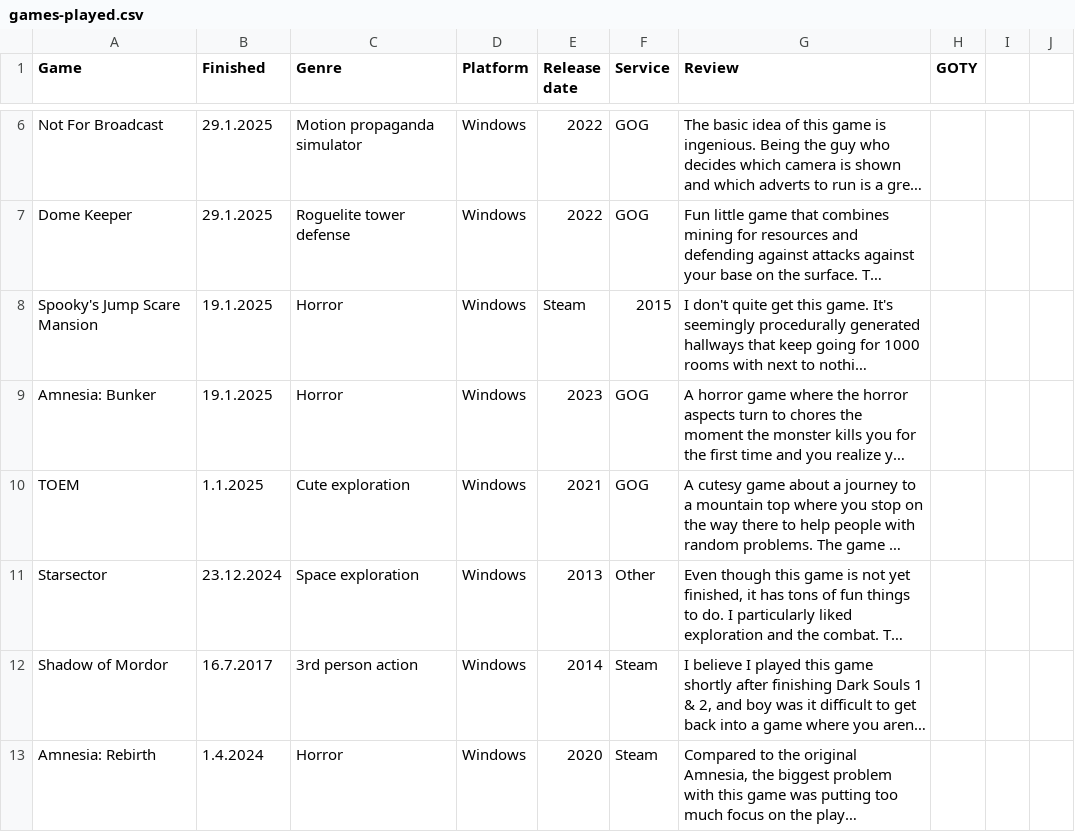
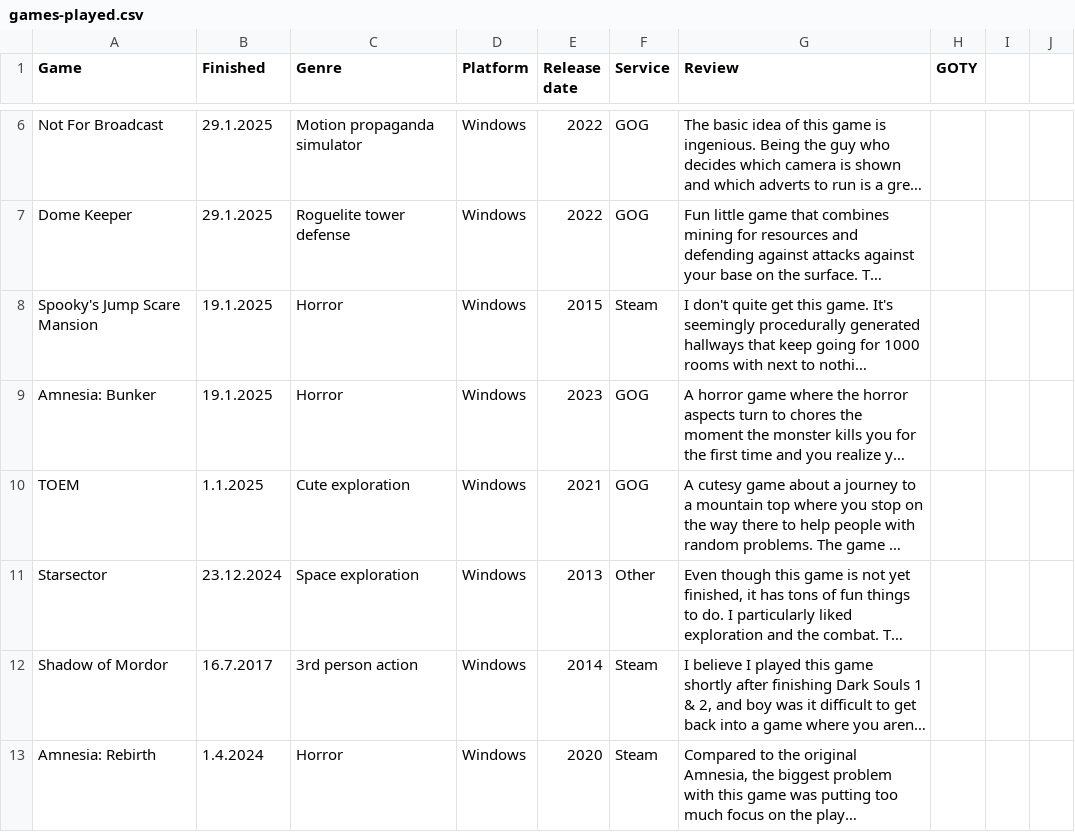
Before and after one commit to SirDifferential/games-played, a CSV file: games-played.csv, drawn as a sheet; only a part is shown, gaps mark what is left out; long unchanged cells end in …; the diff names each change by its address in the sheet, - before the commit and + after, or states it on an @@ line.

Commit message:
fix release date

```diff
--- a/games-played.csv
+++ b/games-played.csv
-E8 (Release date): Steam
+E8 (Release date): 2015
-F8 (Service): 2015
+F8 (Service): Steam
```
Also changed, not shown: 1 other file.
